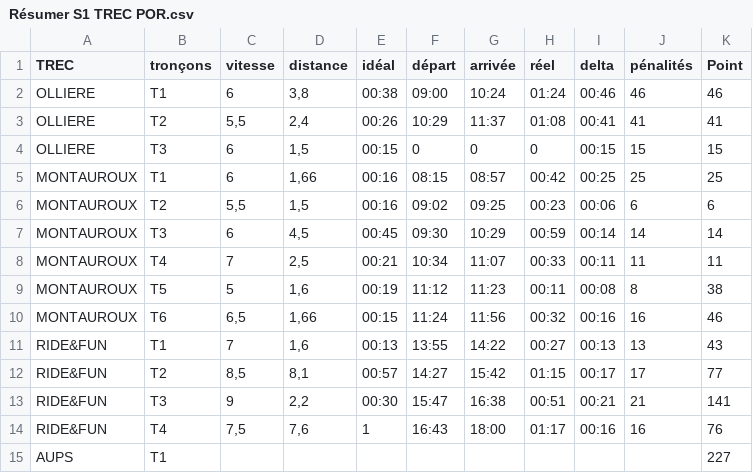
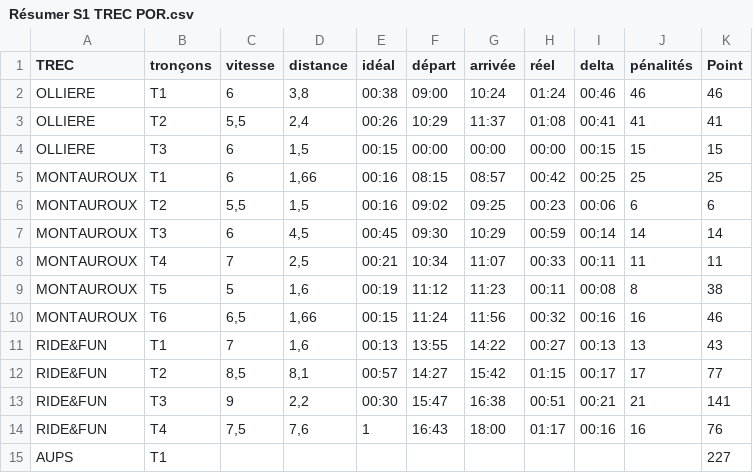
Before and after one commit to TobisAuBonLaitDeBrebis/La-mulerie-S1, a CSV file: Résumer S1 TREC POR.csv, drawn as a sheet.

Commit message:
Update Résumer S1 TREC POR.csv

```diff
--- a/Résumer S1 TREC POR.csv
+++ b/Résumer S1 TREC POR.csv
@@ -3,3 +3,3 @@ OLLIERE,T1,6,"3,8",00:38,09:00,10:24,01:24,00:46,46,46
 OLLIERE,T2,"5,5","2,4",00:26,10:29,11:37,01:08,00:41,41,41
-OLLIERE,T3,6,"1,5",00:15,0,0,0,00:15,15,15
+OLLIERE,T3,6,"1,5",00:15,00:00,00:00,00:00,00:15,15,15
 MONTAUROUX,T1,6,"1,66",00:16,08:15,08:57,00:42,00:25,25,25
```
